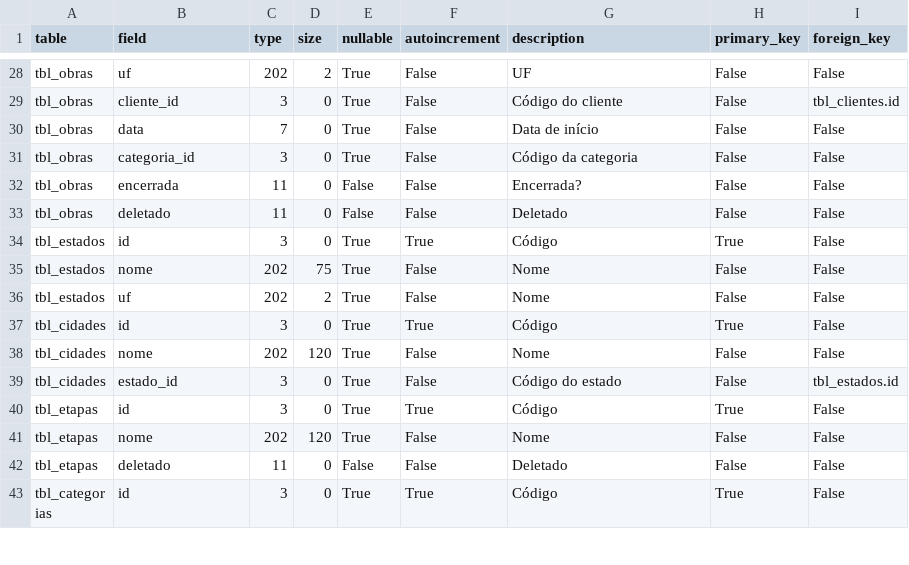
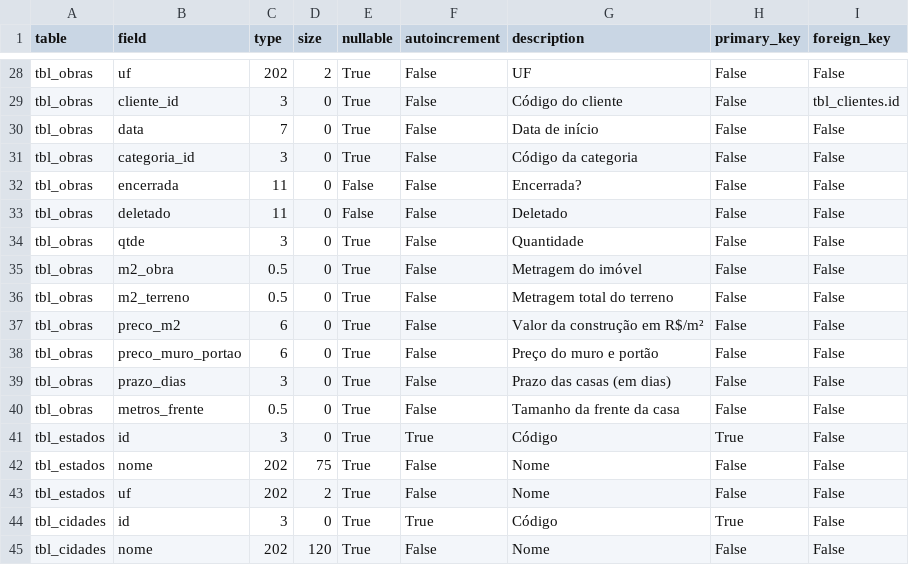
Before and after one commit to jrmilagre/vba-construtora-civil, a CSV file: data/date_dictionary.csv, drawn as a sheet; only a part is shown, gaps mark what is left out; the shorter side is filled out with more unchanged rows.

```diff
--- a/data/date_dictionary.csv
+++ b/data/date_dictionary.csv
@@ -33,2 +33,9 @@ tbl_obras;encerrada;11;0;False;False;Encerrada?;False;False
 tbl_obras;deletado;11;0;False;False;Deletado;False;False
+tbl_obras;qtde;3;0;True;False;Quantidade;False;False
+tbl_obras;m2_obra;0.5;0;True;False;Metragem do imóvel;False;False
+tbl_obras;m2_terreno;0.5;0;True;False;Metragem total do terreno;False;False
+tbl_obras;preco_m2;6;0;True;False;Valor da construção em R$/m²;False;False
+tbl_obras;preco_muro_portao;6;0;True;False;Preço do muro e portão;False;False
+tbl_obras;prazo_dias;3;0;True;False;Prazo das casas (em dias);False;False
+tbl_obras;metros_frente;0.5;0;True;False;Tamanho da frente da casa;False;False
 tbl_estados;id;3;0;True;True;Código;True;False
```
Also changed, not shown: 32 other files.
